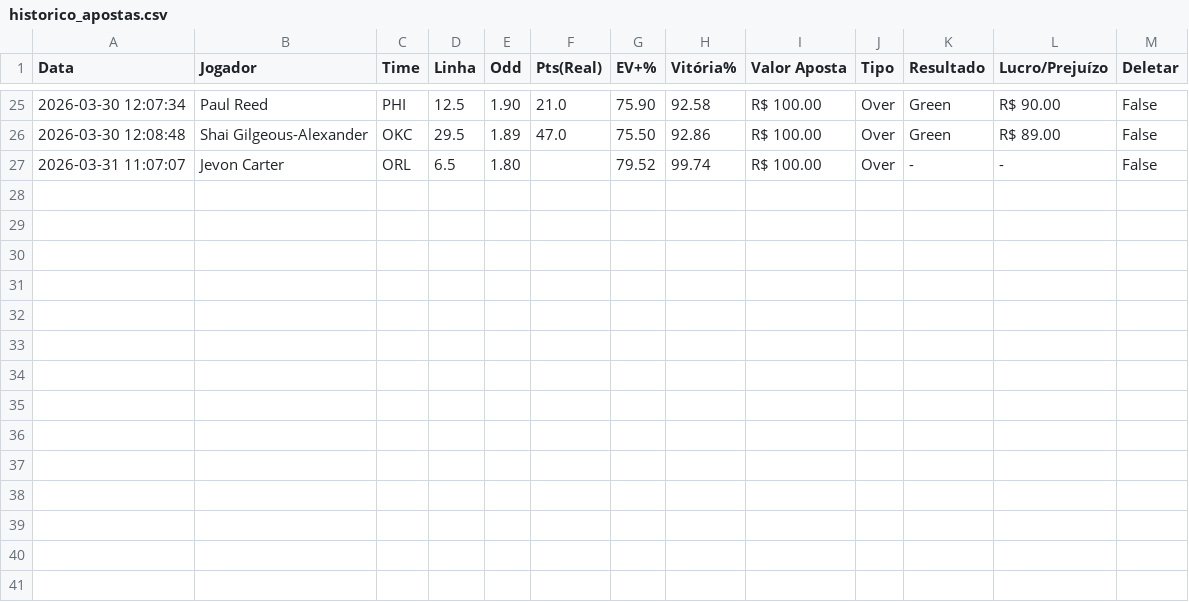
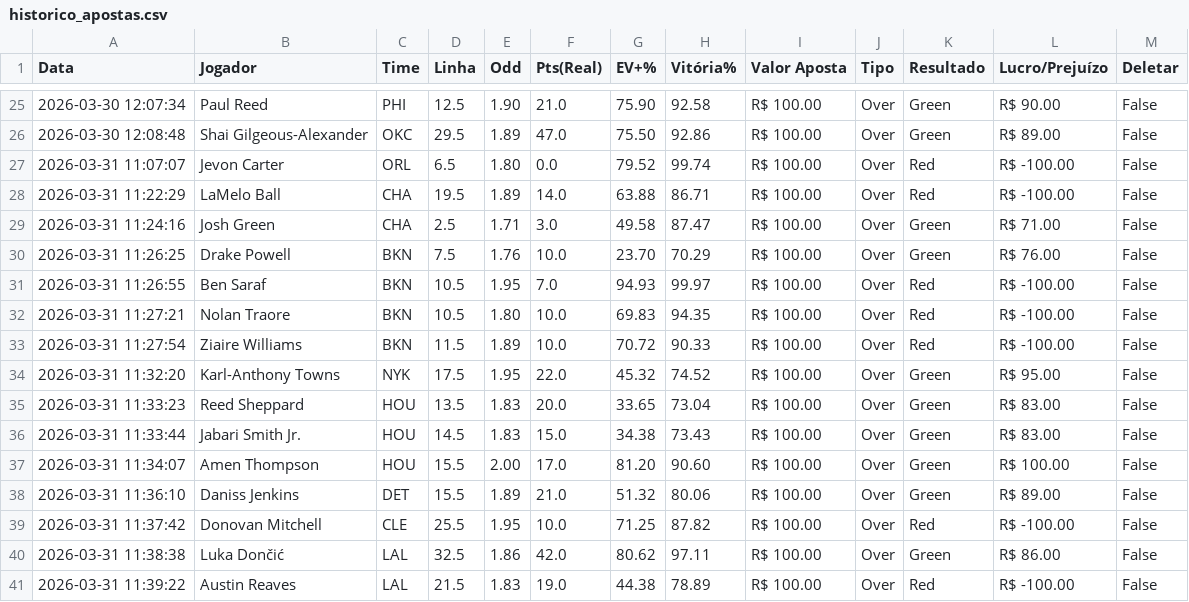
Before and after one commit to Prog-LucasAlves/NBA_PYTHON, a CSV file: data/historico_apostas.csv, drawn as a sheet; only a part is shown, gaps mark what is left out.

Commit message:
Update boxscore data and monitoring

```diff
--- a/data/historico_apostas.csv
+++ b/data/historico_apostas.csv
@@ -26,2 +26,16 @@ Data,Jogador,Time,Linha,Odd,Pts(Real),EV+%,Vitória%,Valor Aposta,Tipo,Resultado
 2026-03-30 12:08:48,Shai Gilgeous-Alexander,OKC,29.5,1.89,47.0,75.50,92.86,R$ 100.00,Over,Green,R$ 89.00,False
-2026-03-31 11:07:07,Jevon Carter,ORL,6.5,1.80,,79.52,99.74,R$ 100.00,Over,-,-,False
+2026-03-31 11:07:07,Jevon Carter,ORL,6.5,1.80,0.0,79.52,99.74,R$ 100.00,Over,Red,R$ -100.00,False
+2026-03-31 11:22:29,LaMelo Ball,CHA,19.5,1.89,14.0,63.88,86.71,R$ 100.00,Over,Red,R$ -100.00,False
+2026-03-31 11:24:16,Josh Green,CHA,2.5,1.71,3.0,49.58,87.47,R$ 100.00,Over,Green,R$ 71.00,False
+2026-03-31 11:26:25,Drake Powell,BKN,7.5,1.76,10.0,23.70,70.29,R$ 100.00,Over,Green,R$ 76.00,False
+2026-03-31 11:26:55,Ben Saraf,BKN,10.5,1.95,7.0,94.93,99.97,R$ 100.00,Over,Red,R$ -100.00,False
+2026-03-31 11:27:21,Nolan Traore,BKN,10.5,1.80,10.0,69.83,94.35,R$ 100.00,Over,Red,R$ -100.00,False
+2026-03-31 11:27:54,Ziaire Williams,BKN,11.5,1.89,10.0,70.72,90.33,R$ 100.00,Over,Red,R$ -100.00,False
+2026-03-31 11:32:20,Karl-Anthony Towns,NYK,17.5,1.95,22.0,45.32,74.52,R$ 100.00,Over,Green,R$ 95.00,False
+2026-03-31 11:33:23,Reed Sheppard,HOU,13.5,1.83,20.0,33.65,73.04,R$ 100.00,Over,Green,R$ 83.00,False
+2026-03-31 11:33:44,Jabari Smith Jr.,HOU,14.5,1.83,15.0,34.38,73.43,R$ 100.00,Over,Green,R$ 83.00,False
+2026-03-31 11:34:07,Amen Thompson,HOU,15.5,2.00,17.0,81.20,90.60,R$ 100.00,Over,Green,R$ 100.00,False
+2026-03-31 11:36:10,Daniss Jenkins,DET,15.5,1.89,21.0,51.32,80.06,R$ 100.00,Over,Green,R$ 89.00,False
+2026-03-31 11:37:42,Donovan Mitchell,CLE,25.5,1.95,10.0,71.25,87.82,R$ 100.00,Over,Red,R$ -100.00,False
+2026-03-31 11:38:38,Luka Dončić,LAL,32.5,1.86,42.0,80.62,97.11,R$ 100.00,Over,Green,R$ 86.00,False
+2026-03-31 11:39:22,Austin Reaves,LAL,21.5,1.83,19.0,44.38,78.89,R$ 100.00,Over,Red,R$ -100.00,False
```
Also changed, not shown: 1 other file.
